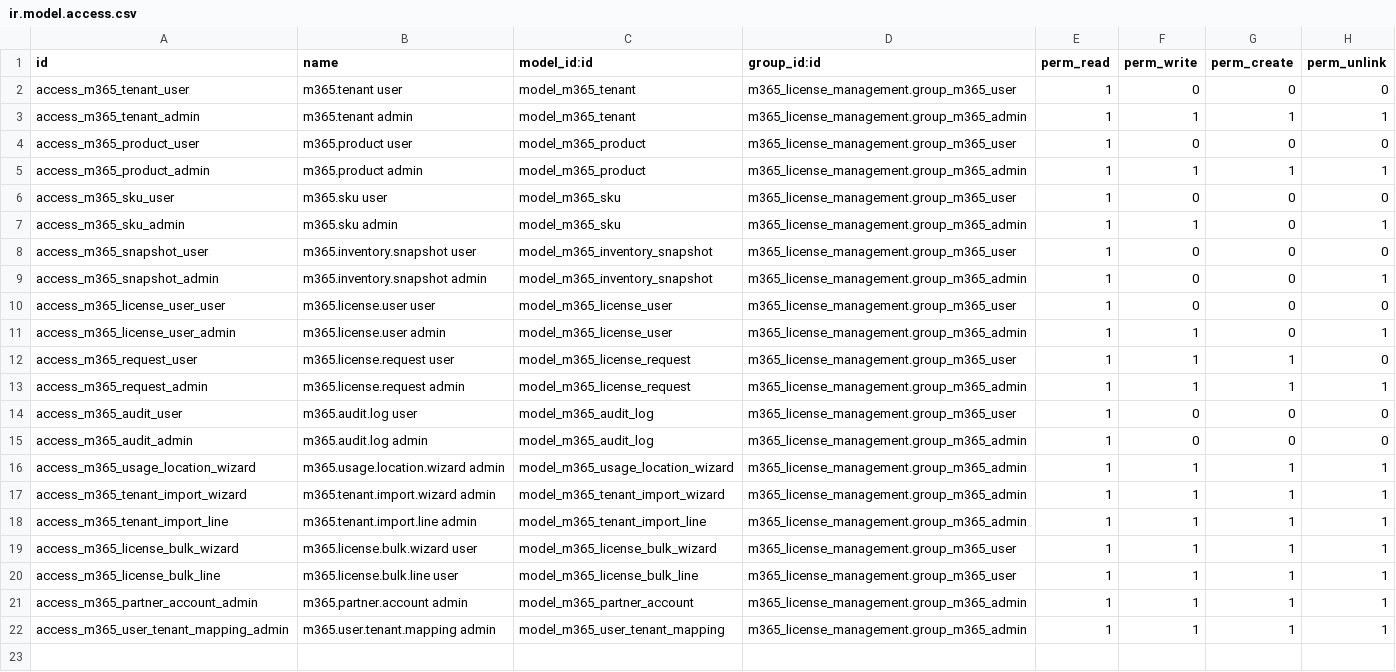
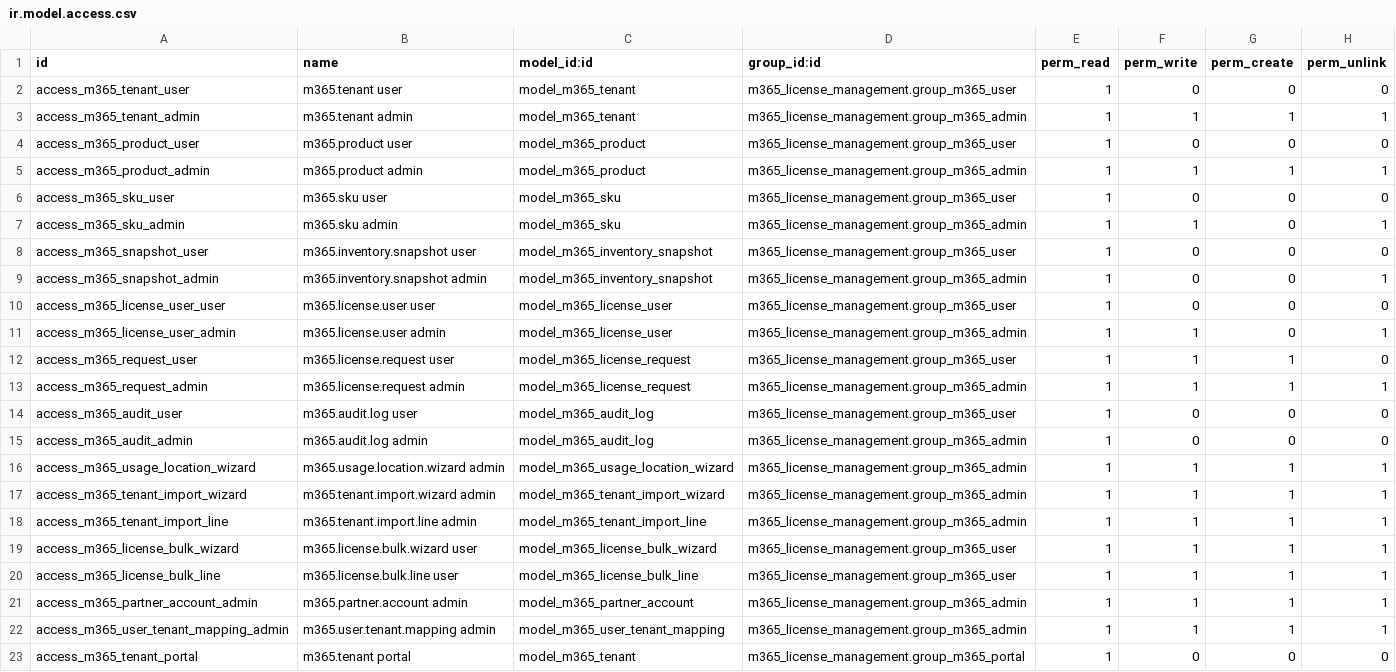
Before and after one commit to rohit-bxi/microsoft_365_license_management, a CSV file: m365_license_management/security/ir.model.access.csv, drawn as a sheet; the diff names each change by its address in the sheet, - before the commit and + after, or states it on an @@ line.

```diff
--- a/m365_license_management/security/ir.model.access.csv
+++ b/m365_license_management/security/ir.model.access.csv
+row 23: access_m365_tenant_portal | m365.tenant portal | model_m365_tenant | m365_license_management.group_m365_portal | 1 | 0 | 0 | 0
```
Also changed, not shown: 13 other files.
